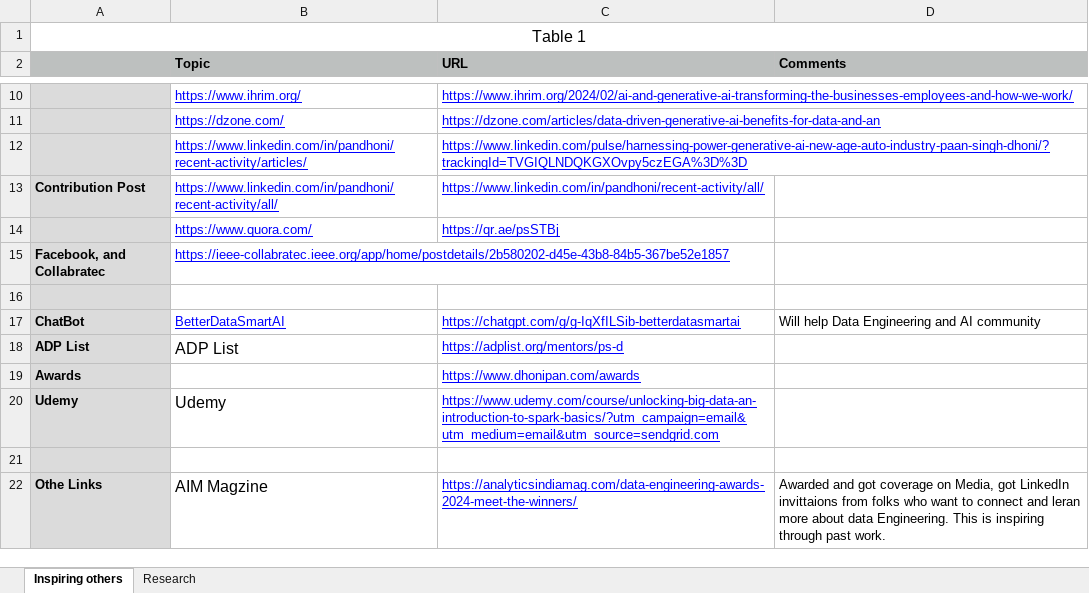
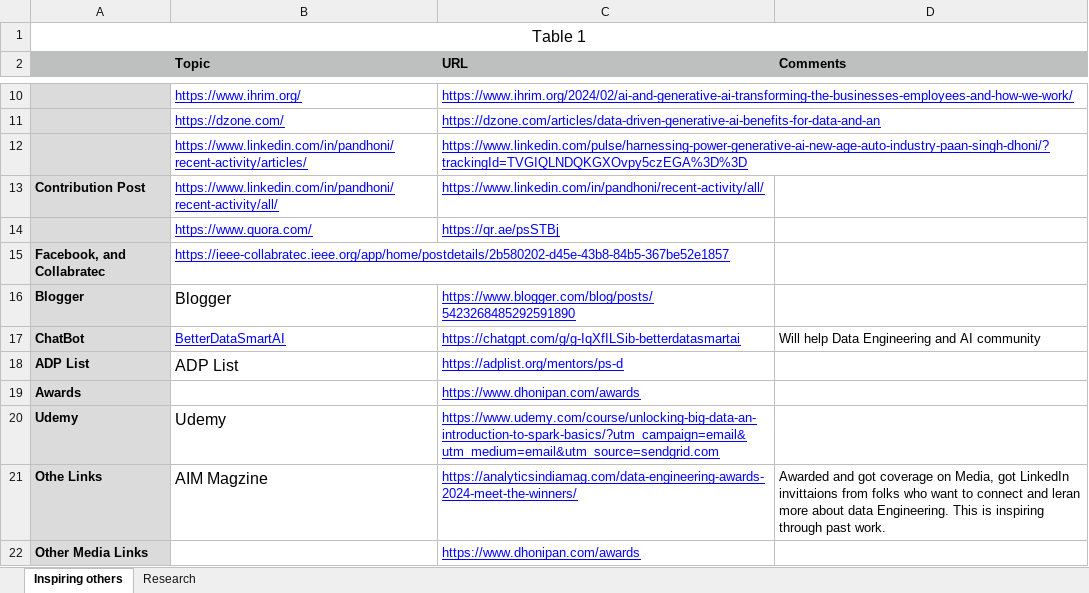
Before and after one commit to padhoni/BCS-Links-for-RefrenceDocs, an Excel workbook: WebURLsForRFE-BCS.xlsx, sheet Inspiring others, drawn as a sheet; only a part is shown, gaps mark what is left out; values as stored, in another font and other column widths than the file's, no borders; removed rows and columns are numbered as before the commit, all else as after; the diff names each change by its address in the sheet, - before the commit and + after, or states it on an @@ line.

Commit message:
file update

```diff
--- a/WebURLsForRFE-BCS.xlsx (sheet Inspiring others)
+++ b/WebURLsForRFE-BCS.xlsx (sheet Inspiring others)
-row 16: (empty)
+row 16: Blogger | Blogger | https://www.blogger.com/blog/posts/5423268485292591890
-row 21: (empty)
+row 22: Other Media Links |  | https://www.dhonipan.com/awards
```
Also changed, not shown: sheet Research.
